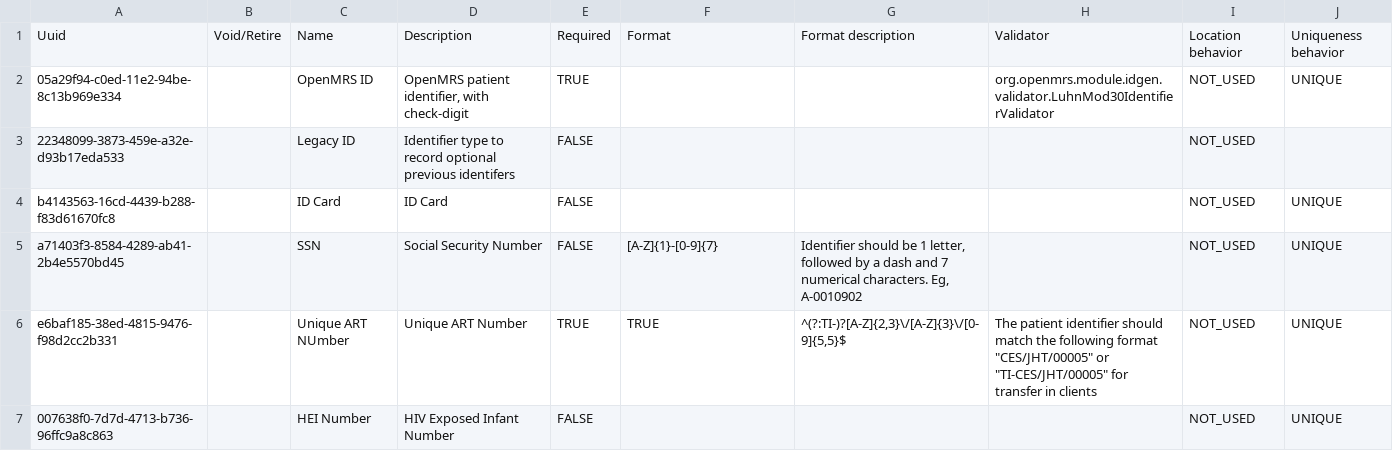
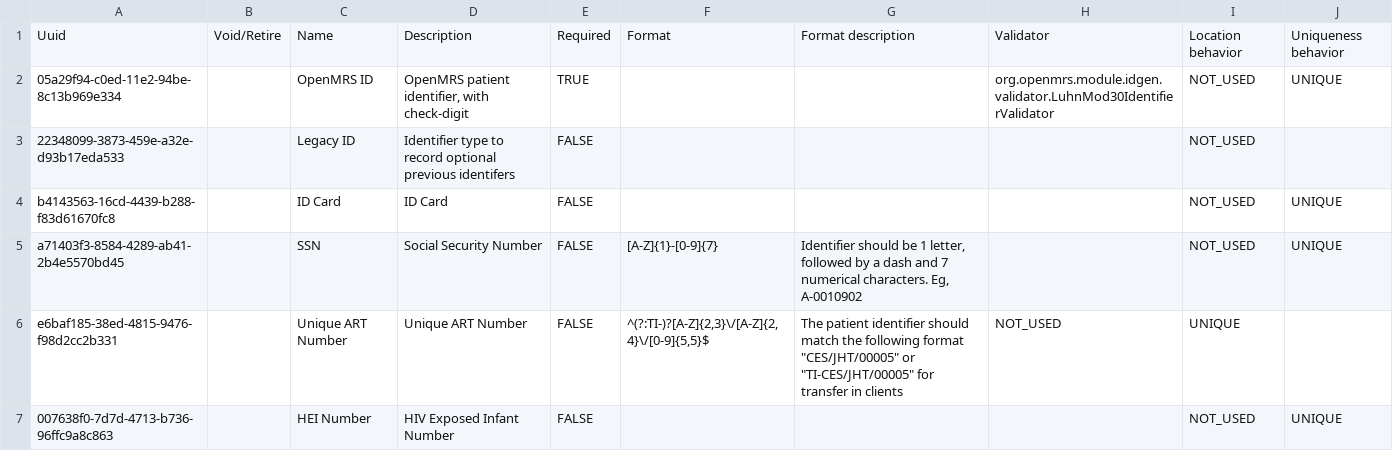
Before and after one commit to njm2176/ssemr, a CSV file: distro/configuration/patientidentifiertypes/pit.csv, drawn as a sheet.

```diff
--- a/distro/configuration/patientidentifiertypes/pit.csv
+++ b/distro/configuration/patientidentifiertypes/pit.csv
@@ -5,3 +5,3 @@ b4143563-16cd-4439-b288-f83d61670fc8,,ID Card,ID Card,FALSE,,,,NOT_USED,UNIQUE
 a71403f3-8584-4289-ab41-2b4e5570bd45,,SSN,Social Security Number,FALSE,[A-Z]{1}-[0-9]{7},"Identifier should be 1 letter, followed by a dash and 7 numerical characters. Eg, A-0010902",,NOT_USED,UNIQUE
-e6baf185-38ed-4815-9476-f98d2cc2b331,,Unique ART NUmber,Unique ART Number,TRUE,TRUE,"^(?:TI-)?[A-Z]{2,3}\/[A-Z]{3}\/[0-9]{5,5}$","The patient identifier should match the following format ""CES/JHT/00005"" or ""TI-CES/JHT/00005"" for transfer in clients",NOT_USED,UNIQUE
+e6baf185-38ed-4815-9476-f98d2cc2b331,,Unique ART Number,Unique ART Number,FALSE,"^(?:TI-)?[A-Z]{2,3}\/[A-Z]{2,4}\/[0-9]{5,5}$","The patient identifier should match the following format ""CES/JHT/00005"" or ""TI-CES/JHT/00005"" for transfer in clients",NOT_USED,UNIQUE
 007638f0-7d7d-4713-b736-96ffc9a8c863,,HEI Number,HIV Exposed Infant Number,FALSE,,,,NOT_USED,UNIQUE
```
Also changed, not shown: distro/configuration/visittypes/visittypes-core_data.csv.
